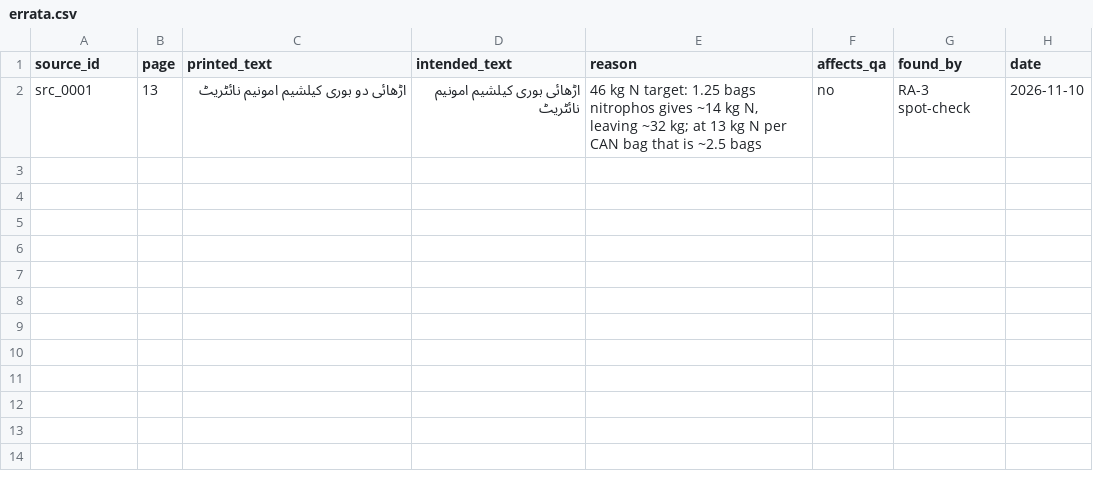
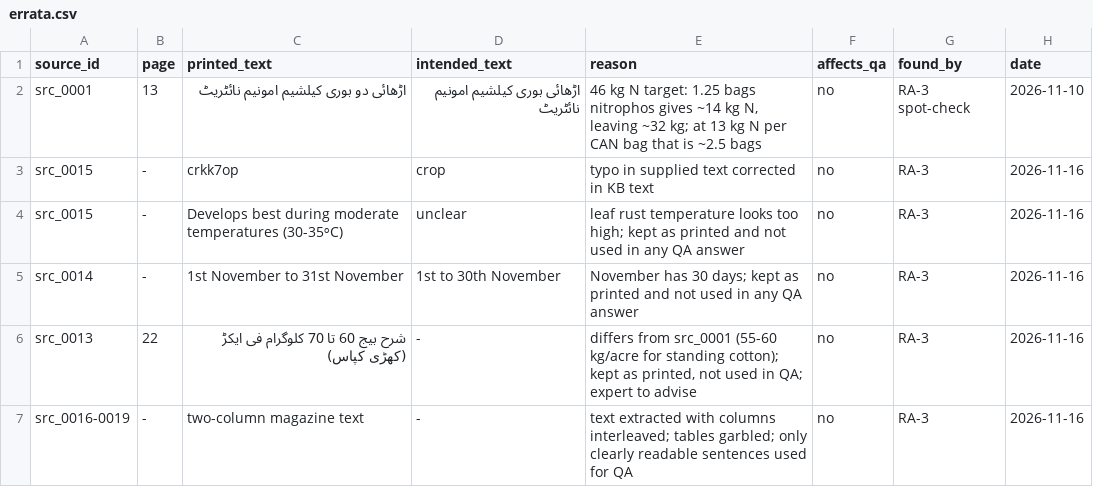
Before and after one commit to hmzi67/zar-ai, a CSV file: kb/errata.csv, drawn as a sheet; the diff names each change by its address in the sheet, - before the commit and + after, or states it on an @@ line.

```diff
--- a/kb/errata.csv
+++ b/kb/errata.csv
+row 3: src_0015 | - | crkk7op | crop | typo in supplied text corrected in KB text | no | RA-3 | 2026-11-16
+row 4: src_0015 | - | Develops best during moderate temperatures (30-35ᵒC) | unclear | leaf rust temperature looks too high; kept as printed and not used in any QA answer | no | RA-3 | 2026-11-16
+row 5: src_0014 | - | 1st November to 31st November | 1st to 30th November | November has 30 days; kept as printed and not used in any QA answer | no | RA-3 | 2026-11-16
+row 6: src_0013 | 22 | شرح بیج 60 تا 70 کلوگرام فی ایکڑ (کھڑی کپاس) | - | differs from src_0001 (55-60 kg/acre for standing cotton); kept as printed, not used in QA; expert to advise | no | RA-3 | 2026-11-16
+row 7: src_0016-0019 | - | two-column magazine text | - | text extracted with columns interleaved; tables garbled; only clearly readable sentences used for QA | no | RA-3 | 2026-11-16
```
Also changed, not shown: kb/source_register.csv, 20 other files.
